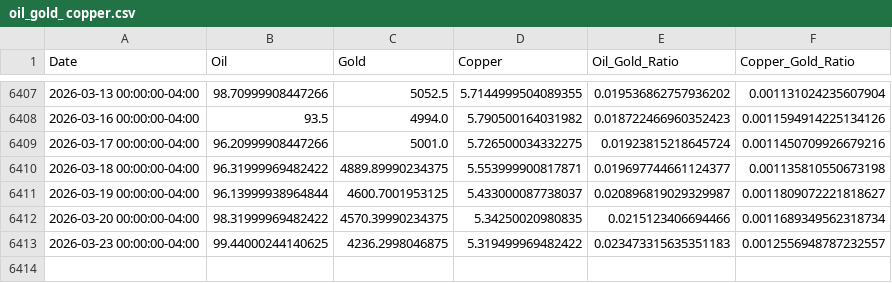
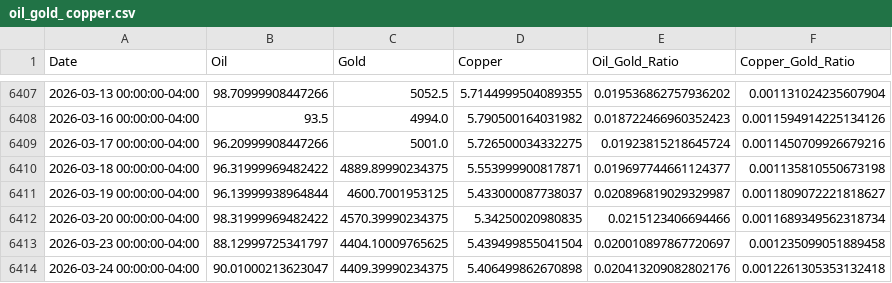
Before and after one commit to rekslee/jiucai, a CSV file: data/oil_gold_ copper.csv, drawn as a sheet; only a part is shown, gaps mark what is left out.

```diff
--- a/data/oil_gold_ copper.csv
+++ b/data/oil_gold_ copper.csv
@@ -6412,2 +6412,3 @@ Date,Oil,Gold,Copper,Oil_Gold_Ratio,Copper_Gold_Ratio
 2026-03-20 00:00:00-04:00,98.31999969482422,4570.39990234375,5.34250020980835,0.0215123406694466,0.0011689349562318734
-2026-03-23 00:00:00-04:00,99.44000244140625,4236.2998046875,5.319499969482422,0.023473315635351183,0.0012556948787232557
+2026-03-23 00:00:00-04:00,88.12999725341797,4404.10009765625,5.439499855041504,0.020010897867720697,0.001235099051889458
+2026-03-24 00:00:00-04:00,90.01000213623047,4409.39990234375,5.406499862670898,0.020413209082802176,0.0012261305353132418
```
Also changed, not shown: data/fred_financial.csv.
